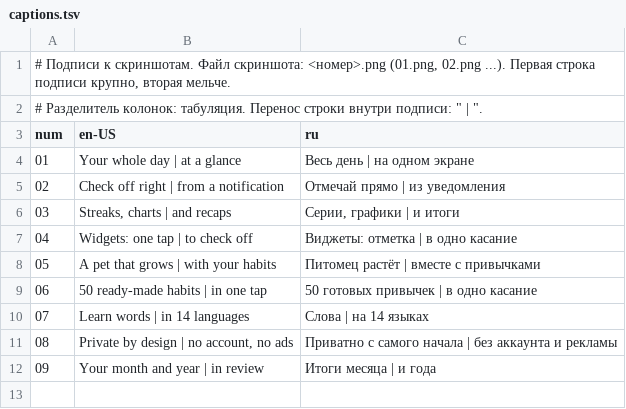
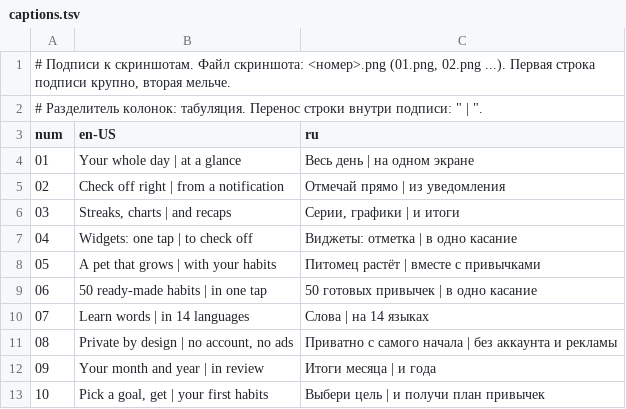
Before and after one commit to BaturinIgor/Habits, a TSV file: docs/appstore/screenshots/captions.tsv, drawn as a sheet.

```diff
--- a/docs/appstore/screenshots/captions.tsv
+++ b/docs/appstore/screenshots/captions.tsv
@@ -12 +12,2 @@ num	en-US	ru
 09	Your month and year | in review	Итоги месяца | и года
+10	Pick a goal, get | your first habits	Выбери цель | и получи план привычек
```
Also changed, not shown: 3 other files.
